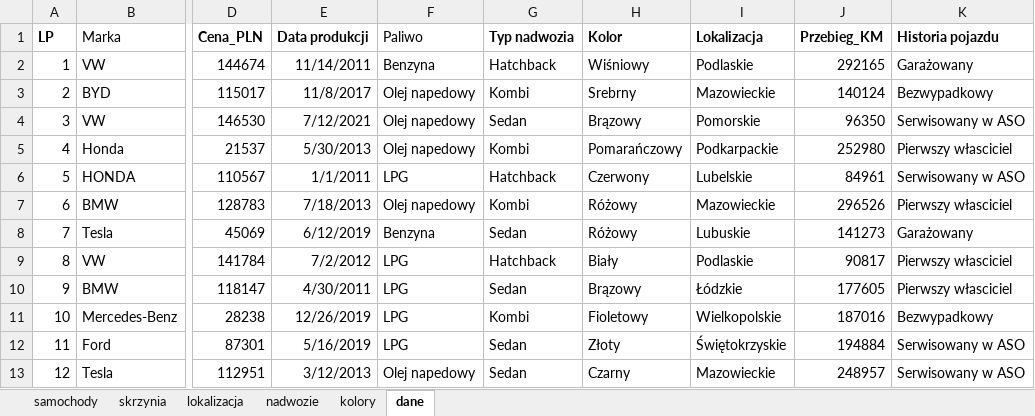
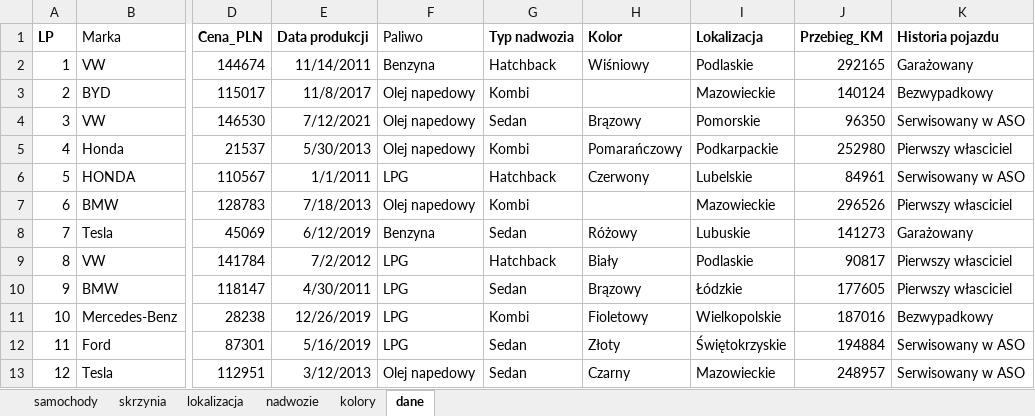
Before and after one commit to MaciejStachurski/Python_szkolenie, an Excel workbook: dane/samochody.xlsx, sheet dane, drawn as a sheet; only a part is shown, gaps mark what is left out; values as stored, in another font and other column widths than the file's, no borders; the diff names each change by its address in the sheet, - before the commit and + after, or states it on an @@ line.

```diff
--- a/dane/samochody.xlsx (sheet dane)
+++ b/dane/samochody.xlsx (sheet dane)
-H3 (Kolor): Srebrny
+H3 (Kolor): (empty)
-H7 (Kolor): Różowy
+H7 (Kolor): (empty)
```
Also changed, not shown: 23 other files.
